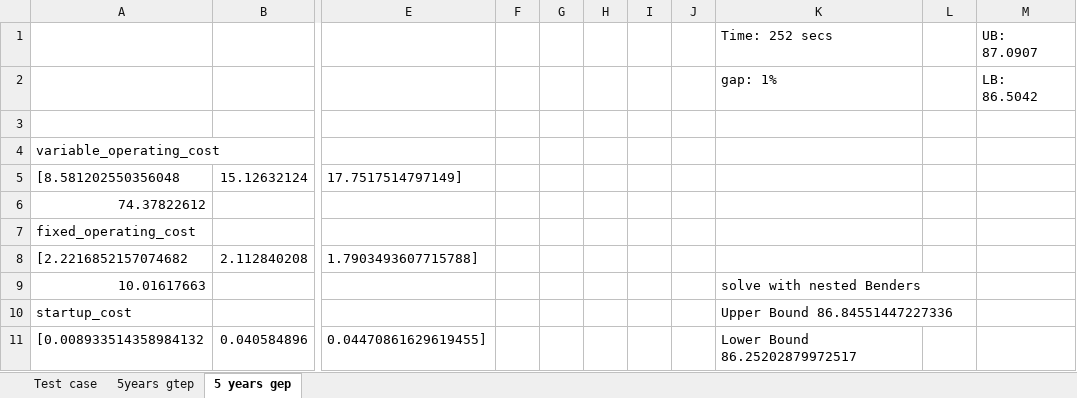
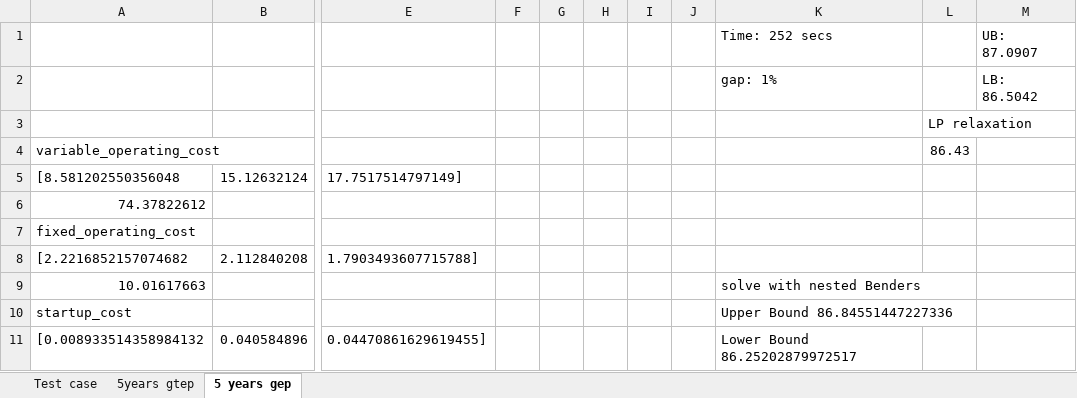
Before and after one commit to CanLi1/GTEP, an Excel workbook: small_test.xlsx, sheet 5 years gep, drawn as a sheet; only a part is shown, gaps mark what is left out; values as stored, in another font and other column widths than the file's, no borders; the diff names each change by its address in the sheet, - before the commit and + after, or states it on an @@ line.

```diff
--- a/small_test.xlsx (sheet 5 years gep)
+++ b/small_test.xlsx (sheet 5 years gep)
-L3: (empty)
+L3: LP relaxation
-L4: (empty)
+L4: 86.43
```
Also changed, not shown: sheet 5years gtep, 4 other files.
